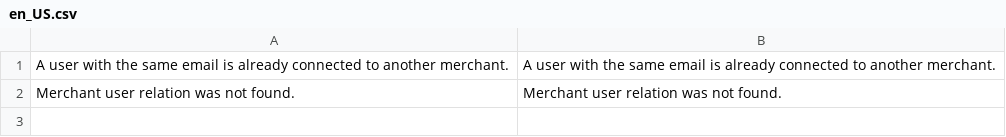
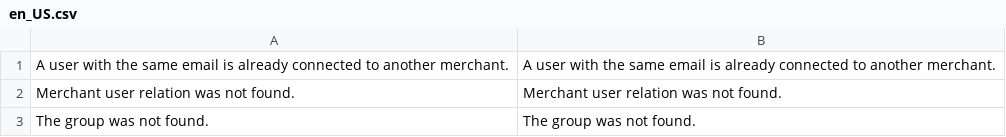
Before and after one commit to spryker/merchant-user, a CSV file: data/translations/en_US.csv, drawn as a sheet.

```diff
--- a/data/translations/en_US.csv
+++ b/data/translations/en_US.csv
@@ -2 +2,2 @@
 "Merchant user relation was not found.","Merchant user relation was not found."
+"The group was not found.","The group was not found."
```
Also changed, not shown: data/translations/de_DE.csv, 11 other files.
